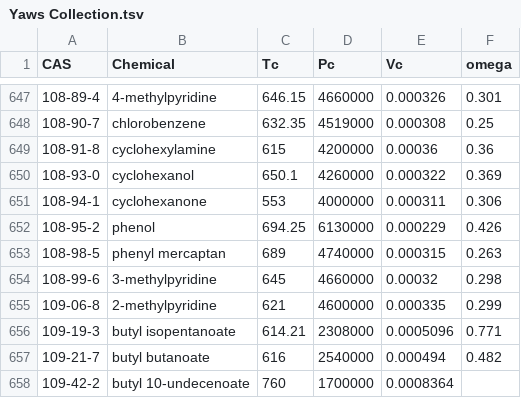
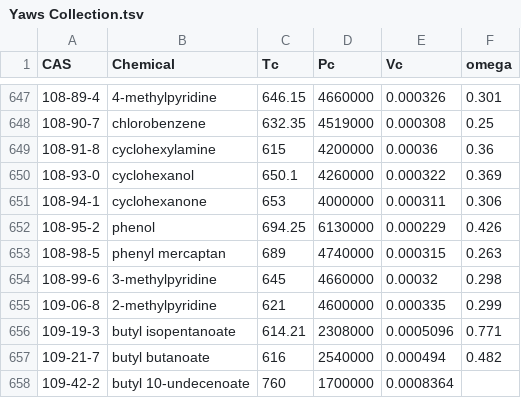
Before and after one commit to CalebBell/chemicals, a TSV file: chemicals/Critical Properties/Yaws Collection.tsv, drawn as a sheet; only a part is shown, gaps mark what is left out.

```diff
--- a/chemicals/Critical Properties/Yaws Collection.tsv
+++ b/chemicals/Critical Properties/Yaws Collection.tsv
@@ -650,3 +650,3 @@ CAS	Chemical	Tc	Pc	Vc	omega
 108-93-0	cyclohexanol	650.1	4260000	0.000322	0.369
-108-94-1	cyclohexanone	553	4000000	0.000311	0.306
+108-94-1	cyclohexanone	653	4000000	0.000311	0.306
 108-95-2	phenol	694.25	6130000	0.000229	0.426
```
Also changed, not shown: chemicals/Critical Properties/IUPACOrganicCriticalProps.tsv, chemicals/Critical Properties/Mathews1972InorganicCriticalProps.tsv, 9 other files.
